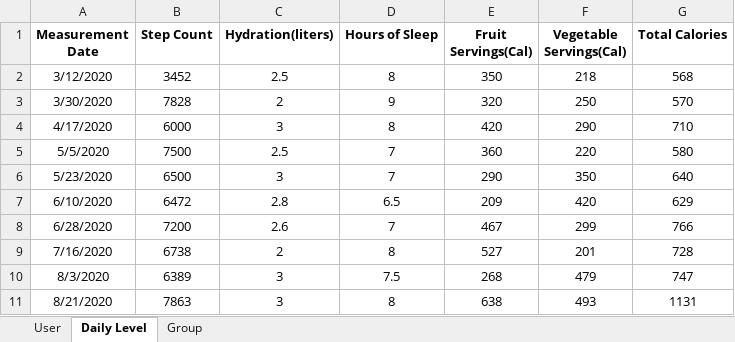
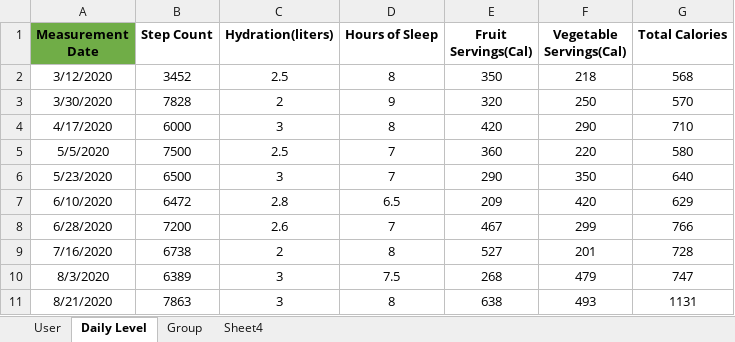
Before and after one commit to sowmyathogiti/Healthify, an Excel workbook: Healthify Excel Sheet.xlsx, sheet Daily Level, drawn as a sheet; values as stored, in another font and other column widths than the file's, no borders; the diff names each change by its address in the sheet, - before the commit and + after, or states it on an @@ line.

Commit message:
updated daily level sheet

```diff
--- a/Healthify Excel Sheet.xlsx (sheet Daily Level)
+++ b/Healthify Excel Sheet.xlsx (sheet Daily Level)
+sheet tab: Sheet4
-A1 fill: none
+A1 fill: #70AD47
```
